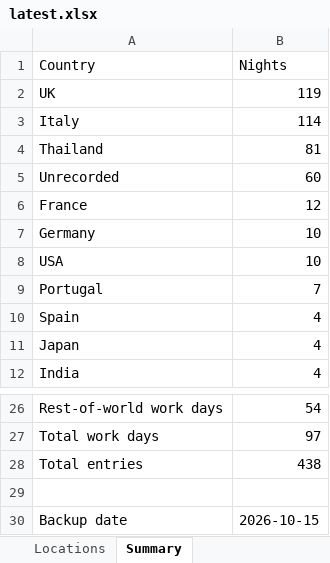
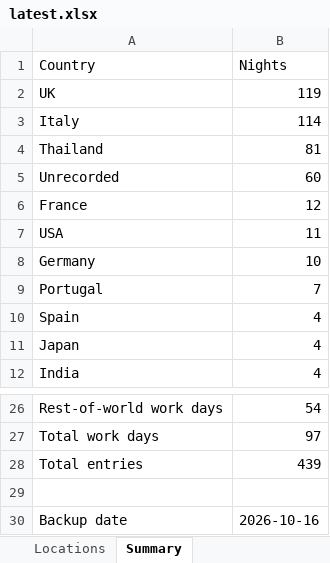
Before and after one commit to stevebrazier-hub/midnight-tracker, an Excel workbook: backups/latest.xlsx, sheet Summary, drawn as a sheet; only a part is shown, gaps mark what is left out; values as stored, in another font and other column widths than the file's, no borders; removed rows and columns are numbered as before the commit, all else as after; the diff names each change by its address in the sheet, - before the commit and + after, or states it on an @@ line.

```diff
--- a/backups/latest.xlsx (sheet Summary)
+++ b/backups/latest.xlsx (sheet Summary)
+row 7: USA | 11
-row 8: USA | 10
-B28 (Nights): 438
+B28 (Nights): 439
-B30 (Nights): 2026-10-15
+B30 (Nights): 2026-10-16
```
Also changed, not shown: sheet Locations, 3 other files.
